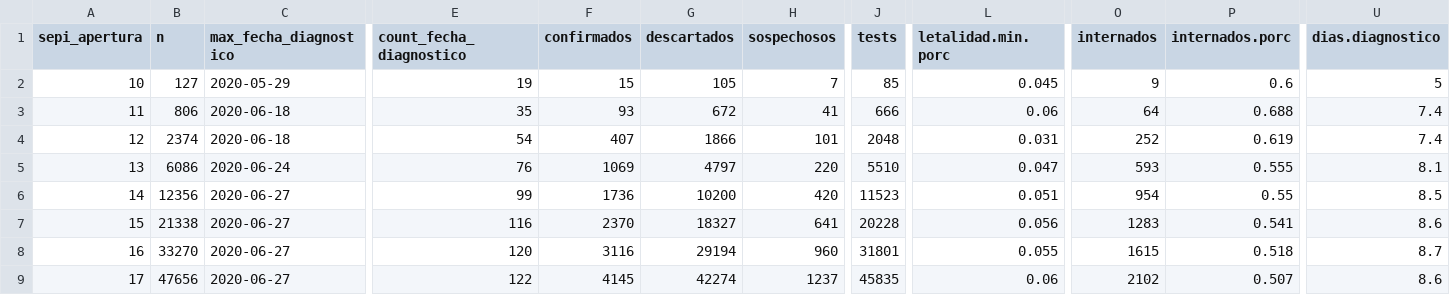
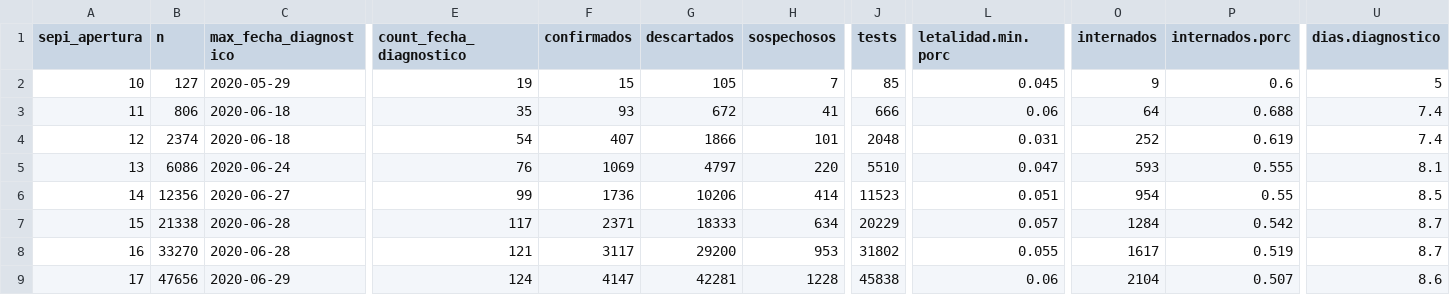
Before and after one commit to rOpenStats/COVID19ARdata, a CSV file: curated/covid19ar_sepi_apertura.csv, drawn as a sheet; only a part is shown, gaps mark what is left out; the diff covers the shown part only; the diff names each change by its address in the sheet, - before the commit and + after, or states it on an @@ line.

```diff
--- a/curated/covid19ar_sepi_apertura.csv
+++ b/curated/covid19ar_sepi_apertura.csv
-G6 (descartados): 10200
+G6 (descartados): 10206
-H6 (sospechosos): 420
+H6 (sospechosos): 414
-C7:C8 (max_fecha_diagnostico): 2020-06-27
+C7:C8 (max_fecha_diagnostico): 2020-06-28
-E7 (count_fecha_diagnostico): 116
+E7 (count_fecha_diagnostico): 117
-F7 (confirmados): 2370
+F7 (confirmados): 2371
-G7 (descartados): 18327
+G7 (descartados): 18333
-H7 (sospechosos): 641
+H7 (sospechosos): 634
-J7 (tests): 20228
+J7 (tests): 20229
-L7 (letalidad.min.porc): 0.056
+L7 (letalidad.min.porc): 0.057
-O7 (internados): 1283
+O7 (internados): 1284
-P7 (internados.porc): 0.541
+P7 (internados.porc): 0.542
-U7 (dias.diagnostico): 8.6
+U7 (dias.diagnostico): 8.7
-E8 (count_fecha_diagnostico): 120
+E8 (count_fecha_diagnostico): 121
-F8 (confirmados): 3116
+F8 (confirmados): 3117
-G8 (descartados): 29194
+G8 (descartados): 29200
-H8 (sospechosos): 960
+H8 (sospechosos): 953
-J8 (tests): 31801
+J8 (tests): 31802
-O8 (internados): 1615
+O8 (internados): 1617
-P8 (internados.porc): 0.518
+P8 (internados.porc): 0.519
-C9 (max_fecha_diagnostico): 2020-06-27
+C9 (max_fecha_diagnostico): 2020-06-29
-E9 (count_fecha_diagnostico): 122
+E9 (count_fecha_diagnostico): 124
-F9 (confirmados): 4145
+F9 (confirmados): 4147
-G9 (descartados): 42274
+G9 (descartados): 42281
-H9 (sospechosos): 1237
+H9 (sospechosos): 1228
-J9 (tests): 45835
+J9 (tests): 45838
-O9 (internados): 2102
+O9 (internados): 2104
```
Also changed, not shown: 132 edited cells elsewhere in this file, curated/covid19ar_edad.rango-sexo.csv, curated/covid19ar_residencia_provincia_nombre-edad.rango.csv, 7 other files.
